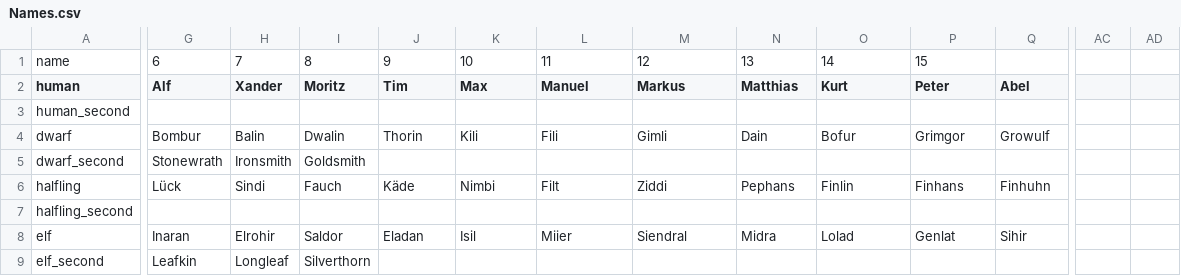
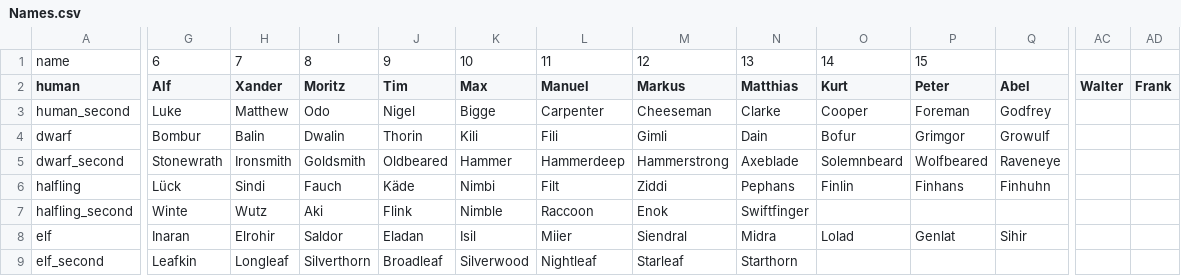
Before and after one commit to moeseven/BattleCrew, a CSV file: BattleCrew/resources/Names.csv, drawn as a sheet; only a part is shown, gaps mark what is left out; the diff covers the shown part only; the diff names each change by its address in the sheet, - before the commit and + after, or states it on an @@ line.

```diff
--- a/BattleCrew/resources/Names.csv
+++ b/BattleCrew/resources/Names.csv
-AC2: (empty)
+AC2: Walter
-AD2: (empty)
+AD2: Frank
-G3 (Alf): (empty)
+G3 (Alf): Luke
-H3 (Xander): (empty)
+H3 (Xander): Matthew
-I3 (Moritz): (empty)
+I3 (Moritz): Odo
-J3 (Tim): (empty)
+J3 (Tim): Nigel
-K3 (Max): (empty)
+K3 (Max): Bigge
-L3 (Manuel): (empty)
+L3 (Manuel): Carpenter
-M3 (Markus): (empty)
+M3 (Markus): Cheeseman
-N3 (Matthias): (empty)
+N3 (Matthias): Clarke
-O3 (Kurt): (empty)
+O3 (Kurt): Cooper
-P3 (Peter): (empty)
+P3 (Peter): Foreman
-Q3 (Abel): (empty)
+Q3 (Abel): Godfrey
-J5 (Tim): (empty)
+J5 (Tim): Oldbeared
-K5 (Max): (empty)
+K5 (Max): Hammer
-L5 (Manuel): (empty)
+L5 (Manuel): Hammerdeep
-M5 (Markus): (empty)
+M5 (Markus): Hammerstrong
-N5 (Matthias): (empty)
+N5 (Matthias): Axeblade
-O5 (Kurt): (empty)
+O5 (Kurt): Solemnbeard
-P5 (Peter): (empty)
+P5 (Peter): Wolfbeared
-Q5 (Abel): (empty)
+Q5 (Abel): Raveneye
-G7 (Alf): (empty)
+G7 (Alf): Winte
-H7 (Xander): (empty)
+H7 (Xander): Wutz
-I7 (Moritz): (empty)
+I7 (Moritz): Aki
-J7 (Tim): (empty)
+J7 (Tim): Flink
-K7 (Max): (empty)
+K7 (Max): Nimble
-L7 (Manuel): (empty)
+L7 (Manuel): Raccoon
-M7 (Markus): (empty)
+M7 (Markus): Enok
-N7 (Matthias): (empty)
+N7 (Matthias): Swiftfinger
-J9 (Tim): (empty)
+J9 (Tim): Broadleaf
-K9 (Max): (empty)
+K9 (Max): Silverwood
-L9 (Manuel): (empty)
+L9 (Manuel): Nightleaf
-M9 (Markus): (empty)
+M9 (Markus): Starleaf
-N9 (Matthias): (empty)
+N9 (Matthias): Starthorn
```
Also changed, not shown: 5 edited cells elsewhere in this file, BattleCrew/resources/Items.csv, BattleCrew/resources/Units.csv, 19 other files.
